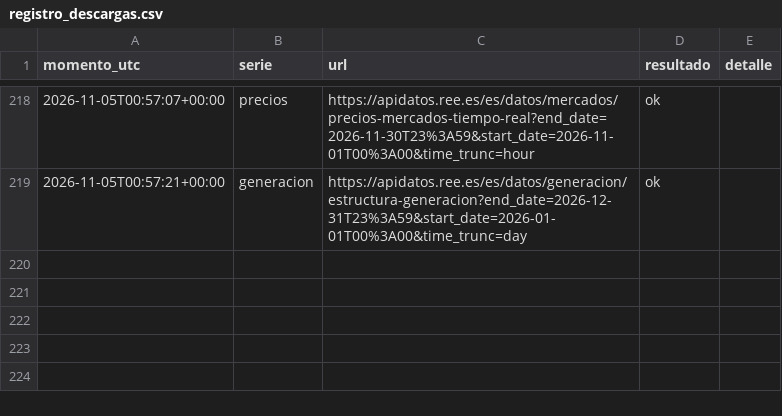
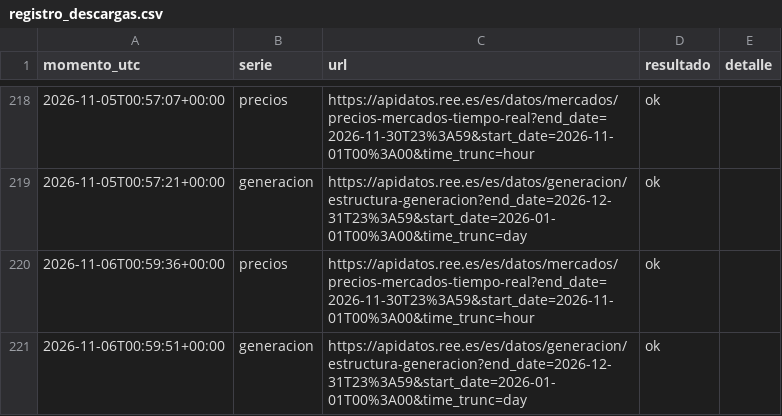
Before and after one commit to JosebaDG/Pvpc-bridge, a CSV file: datos/consultas/registro_descargas.csv, drawn as a sheet; only a part is shown, gaps mark what is left out.

```diff
--- a/datos/consultas/registro_descargas.csv
+++ b/datos/consultas/registro_descargas.csv
@@ -219 +219,3 @@ momento_utc,serie,url,resultado,detalle
 2026-11-05T00:57:21+00:00,generacion,https://apidatos.ree.es/es/datos/generacion/estructura-generacion?end_date=2026-12-31T23%3A59&start_date=2026-01-01T00%3A00&time_trunc=day,ok,
+2026-11-06T00:59:36+00:00,precios,https://apidatos.ree.es/es/datos/mercados/precios-mercados-tiempo-real?end_date=2026-11-30T23%3A59&start_date=2026-11-01T00%3A00&time_trunc=hour,ok,
+2026-11-06T00:59:51+00:00,generacion,https://apidatos.ree.es/es/datos/generacion/estructura-generacion?end_date=2026-12-31T23%3A59&start_date=2026-01-01T00%3A00&time_trunc=day,ok,
```
Also changed, not shown: datos/historico/generacion_diaria/2026.csv, datos/historico/pvpc_peninsula_horario/2026.csv, 6 other files.
